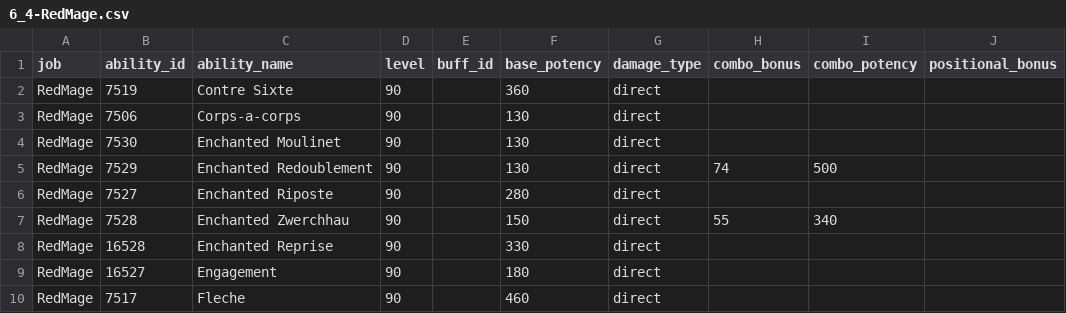
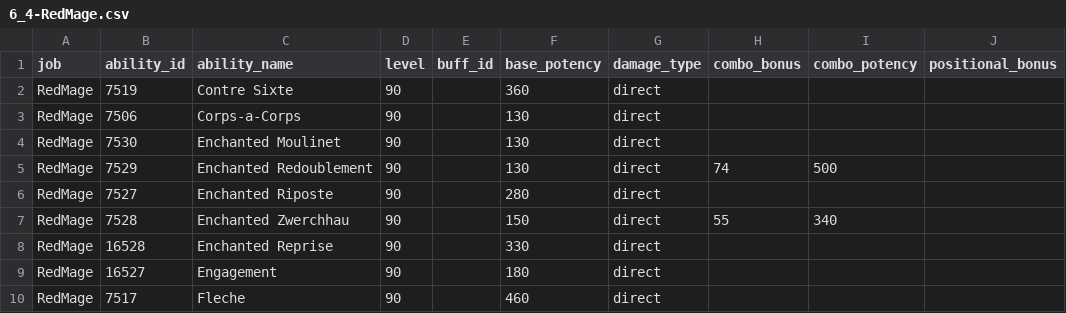
Before and after one commit to ffxiv-acerola/how_bad_was_my_crit_in_xiv, a CSV file: fflogs_rotation/job_data/potencies/magical_ranged/RedMage/6_4-RedMage.csv, drawn as a sheet; only a part is shown; the diff names each change by its address in the sheet, - before the commit and + after, or states it on an @@ line.

```diff
--- a/fflogs_rotation/job_data/potencies/magical_ranged/RedMage/6_4-RedMage.csv
+++ b/fflogs_rotation/job_data/potencies/magical_ranged/RedMage/6_4-RedMage.csv
-C3 (ability_name): Corps-a-corps
+C3 (ability_name): Corps-a-Corps
```
Also changed, not shown: fflogs_rotation/job_data/guaranteed_hits_by_action.csv, fflogs_rotation/job_data/potencies/magical_ranged/RedMage/6_5-RedMage.csv, 2 other files.
